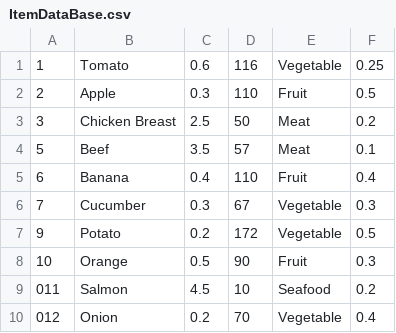
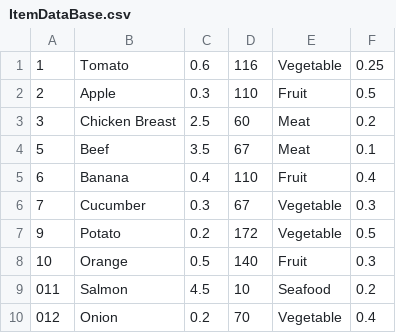
Before and after one commit to umerghafoor/Open-Inventory, a CSV file: InventorySysytem-GUI/DataBases/ItemDataBase.csv, drawn as a sheet; only a part is shown.

```diff
--- a/InventorySysytem-GUI/DataBases/ItemDataBase.csv
+++ b/InventorySysytem-GUI/DataBases/ItemDataBase.csv
@@ -2,4 +2,4 @@
 2,Apple,0.3,110,Fruit,0.5
-3,Chicken Breast,2.5,50,Meat,0.2
-5,Beef,3.5,57,Meat,0.1
+3,Chicken Breast,2.5,60,Meat,0.2
+5,Beef,3.5,67,Meat,0.1
 6,Banana,0.4,110,Fruit,0.4
@@ -7,3 +7,3 @@
 9,Potato,0.2,172,Vegetable,0.5
-10,Orange,0.5,90,Fruit,0.3
+10,Orange,0.5,140,Fruit,0.3
 011,Salmon,4.5,10,Seafood,0.2
```
Also changed, not shown: InventorySysytem-GUI/DataBases/customerDataBase.csv, InventorySysytem-GUI/DataBases/log.csv, 9 other files.
